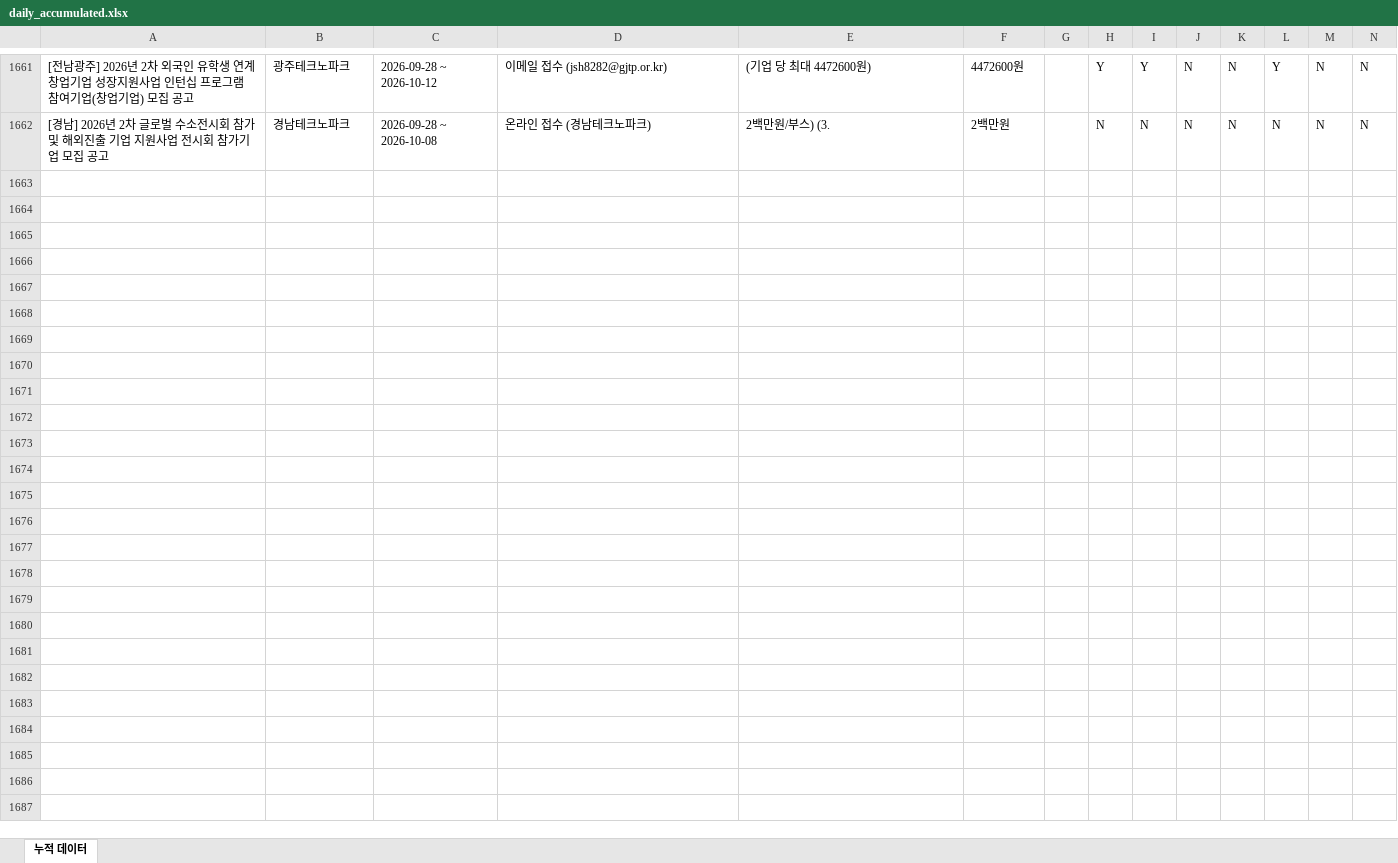
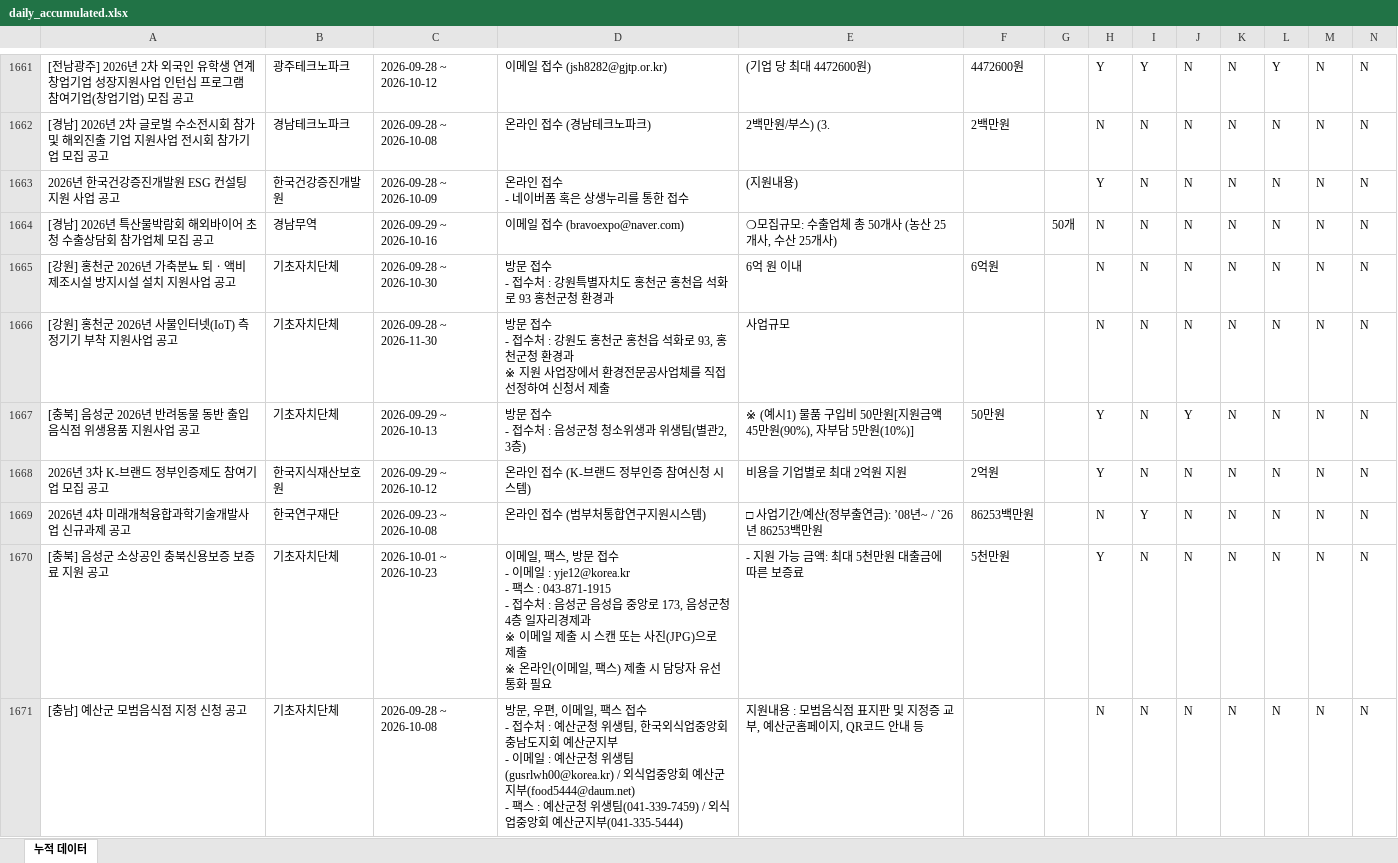
Before and after one commit to niceeun0/B2G_DASHBOARD, an Excel workbook: data/daily_accumulated.xlsx, sheet 누적 데이터, drawn as a sheet; only a part is shown, gaps mark what is left out; values as stored, in another font and other column widths than the file's, no borders; rows hold the shown columns only; ↵ is a line break in a cell; the diff covers the shown part only; the diff names each change by its address in the sheet, - before the commit and + after, or states it on an @@ line.

```diff
--- a/data/daily_accumulated.xlsx (sheet 누적 데이터)
+++ b/data/daily_accumulated.xlsx (sheet 누적 데이터)
+row 1663: 2026년 한국건강증진개발원 ESG 컨설팅 지원 사업 공고 | 한국건강증진개발원 | 2026-09-28 ~ 2026-10-09 | 온라인 접수 ↵ - 네이버폼 혹은 상생누리를 통한 접수 | (지원내용) |  |  | Y | N | N | N | N | N | N
+row 1664: [경남] 2026년 특산물박람회 해외바이어 초청 수출상담회 참가업체 모집 공고 | 경남무역 | 2026-09-29 ~ 2026-10-16 | 이메일 접수 (bravoexpo@naver.com) | ❍모집규모: 수출업체 총 50개사 (농산 25개사, 수산 25개사) |  | 50개 | N | N | N | N | N | N | N
+row 1665: [강원] 홍천군 2026년 가축분뇨 퇴ㆍ액비 제조시설 방지시설 설치 지원사업 공고 | 기초자치단체 | 2026-09-28 ~ 2026-10-30 | 방문 접수 ↵ - 접수처 : 강원특별자치도 홍천군 홍천읍 석화로 93 홍천군청 환경과 | 6억 원 이내 | 6억원 |  | N | N | N | N | N | N | N
+row 1666: [강원] 홍천군 2026년 사물인터넷(IoT) 측정기기 부착 지원사업 공고 | 기초자치단체 | 2026-09-28 ~ 2026-11-30 | 방문 접수 ↵ - 접수처 : 강원도 홍천군 홍천읍 석화로 93, 홍천군청 환경과 ↵ ※ 지원 사업장에서 환경전문공사업체를 직접 선정하여 신청서 제출 | 사업규모 |  |  | N | N | N | N | N | N | N
+row 1667: [충북] 음성군 2026년 반려동물 동반 출입 음식점 위생용품 지원사업 공고 | 기초자치단체 | 2026-09-29 ~ 2026-10-13 | 방문 접수 ↵ - 접수처 : 음성군청 청소위생과 위생팀(별관2, 3층) | ※ (예시1) 물품 구입비 50만원[지원금액 45만원(90%), 자부담 5만원(10%)] | 50만원 |  | Y | N | Y | N | N | N | N
+row 1668: 2026년 3차 K-브랜드 정부인증제도 참여기업 모집 공고 | 한국지식재산보호원 | 2026-09-29 ~ 2026-10-12 | 온라인 접수 (K-브랜드 정부인증 참여신청 시스템) | 비용을 기업별로 최대 2억원 지원 | 2억원 |  | Y | N | N | N | N | N | N
+row 1669: 2026년 4차 미래개척융합과학기술개발사업 신규과제 공고 | 한국연구재단 | 2026-09-23 ~ 2026-10-08 | 온라인 접수 (범부처통합연구지원시스템) | □ 사업기간/예산(정부출연금): ’08년~ / `26년 86253백만원 | 86253백만원 |  | N | Y | N | N | N | N | N
+row 1670: [충북] 음성군 소상공인 충북신용보증 보증료 지원 공고 | 기초자치단체 | 2026-10-01 ~ 2026-10-23 | 이메일, 팩스, 방문 접수 ↵ - 이메일 : yje12@korea.kr ↵ - 팩스 : 043-871-1915 ↵ - 접수처 : 음성군 음성읍 중앙로 173, 음성군청 4층 일자리경제과 ↵ ※ 이메일 제출 시 스캔 또는 사진(JPG)으로 제출 ↵ ※ 온라인(이메일, 팩스) 제출 시 담당자 유선 통화 필요 | - 지원 가능 금액: 최대 5천만원 대출금에 따른 보증료 | 5천만원 |  | Y | N | N | N | N | N | N
+row 1671: [충남] 예산군 모범음식점 지정 신청 공고 | 기초자치단체 | 2026-09-28 ~ 2026-10-08 | 방문, 우편, 이메일, 팩스 접수 ↵ - 접수처 : 예산군청 위생팀, 한국외식업중앙회 충남도지회 예산군지부 ↵ - 이메일 : 예산군청 위생팀(gusrlwh00@korea.kr) / 외식업중앙회 예산군지부(food5444@daum.net) ↵ - 팩스 : 예산군청 위생팀(041-339-7459) / 외식업중앙회 예산군지부(041-335-5444) | 지원내용 : 모범음식점 표지판 및 지정증 교부, 예산군홈페이지, QR코드 안내 등 |  |  | N | N | N | N | N | N | N
```
Also changed, not shown: 32 added rows elsewhere in this sheet, 2 other files.
